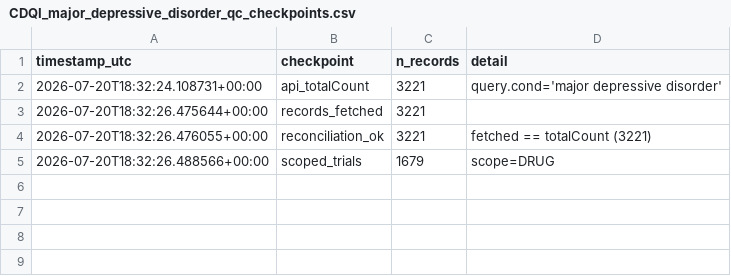
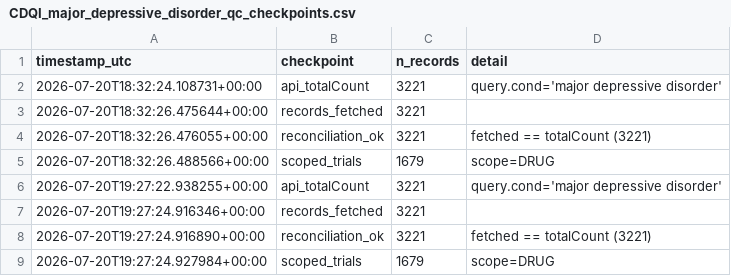
Before and after one commit to tannerproficeresearch-ai/safe-lab-cdqi, a CSV file: CDQI_major_depressive_disorder/CDQI_major_depressive_disorder_qc_checkpoints.csv, drawn as a sheet.

Commit message:
Freeze: major depressive disorder authoritative pull

```diff
--- a/CDQI_major_depressive_disorder/CDQI_major_depressive_disorder_qc_checkpoints.csv
+++ b/CDQI_major_depressive_disorder/CDQI_major_depressive_disorder_qc_checkpoints.csv
@@ -5 +5,5 @@ timestamp_utc,checkpoint,n_records,detail
 2026-07-20T18:32:26.488566+00:00,scoped_trials,1679,scope=DRUG
+2026-07-20T19:27:22.938255+00:00,api_totalCount,3221,query.cond='major depressive disorder'
+2026-07-20T19:27:24.916346+00:00,records_fetched,3221,
+2026-07-20T19:27:24.916890+00:00,reconciliation_ok,3221,fetched == totalCount (3221)
+2026-07-20T19:27:24.927984+00:00,scoped_trials,1679,scope=DRUG
```
Also changed, not shown: CDQI_major_depressive_disorder/CDQI_major_depressive_disorder_dataset.csv, CDQI_major_depressive_disorder/CDQI_major_depressive_disorder_table1_cohort.csv, 5 other files.
